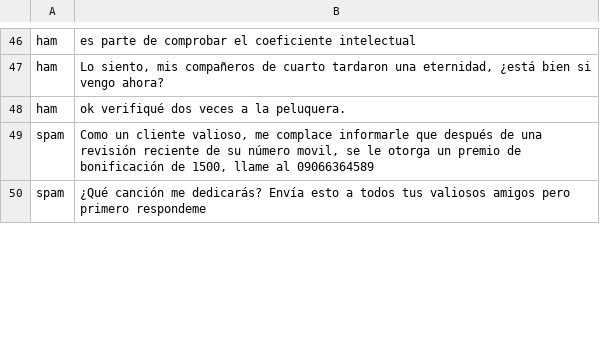
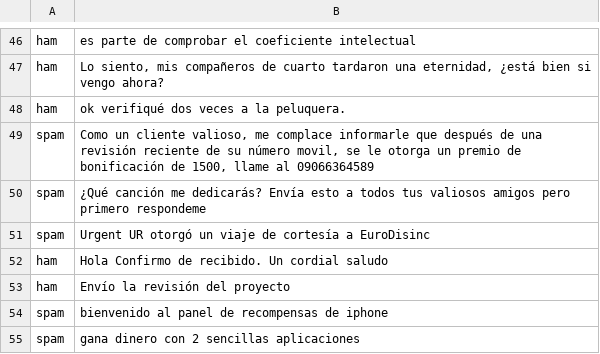
Before and after one commit to AngelTM/spam, a CSV file: datasetmail.csv, drawn as a sheet; only a part is shown, gaps mark what is left out; the diff covers the shown part only.

Commit message:
Update datasetmail.csv

```diff
--- a/datasetmail.csv
+++ b/datasetmail.csv
@@ -50 +50,6 @@ spam, "Como un cliente valioso, me complace informarle que después de una revis
 spam, ¿Qué canción me dedicarás? Envía esto a todos tus valiosos amigos pero primero respondeme
+spam, "Urgent UR otorgó un viaje de cortesía a EuroDisinc"
+ham, Hola Confirmo de recibido. Un cordial saludo
+ham, Envío la revisión del proyecto
+spam,bienvenido al panel de recompensas de iphone
+spam, gana dinero con 2 sencillas aplicaciones
```
Also changed, not shown: 4 added rows and 1 edited cell elsewhere in this file.
